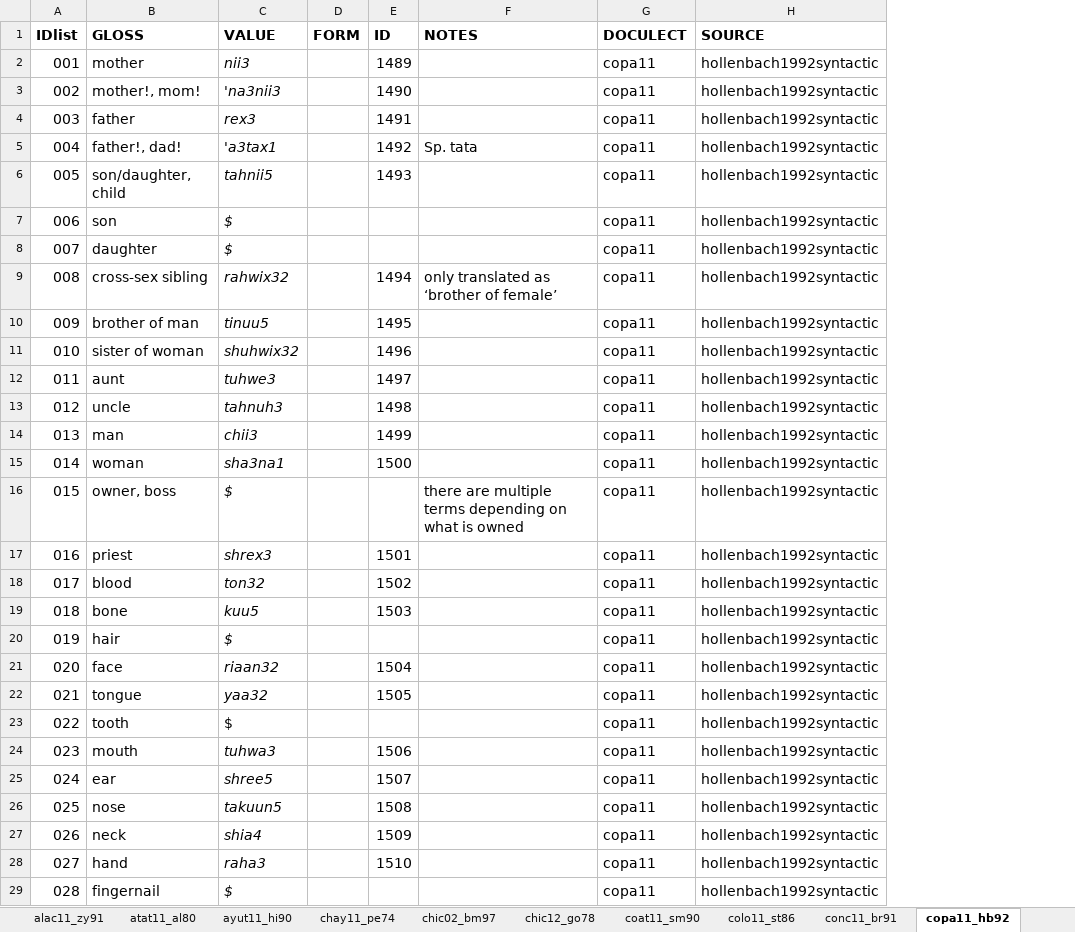
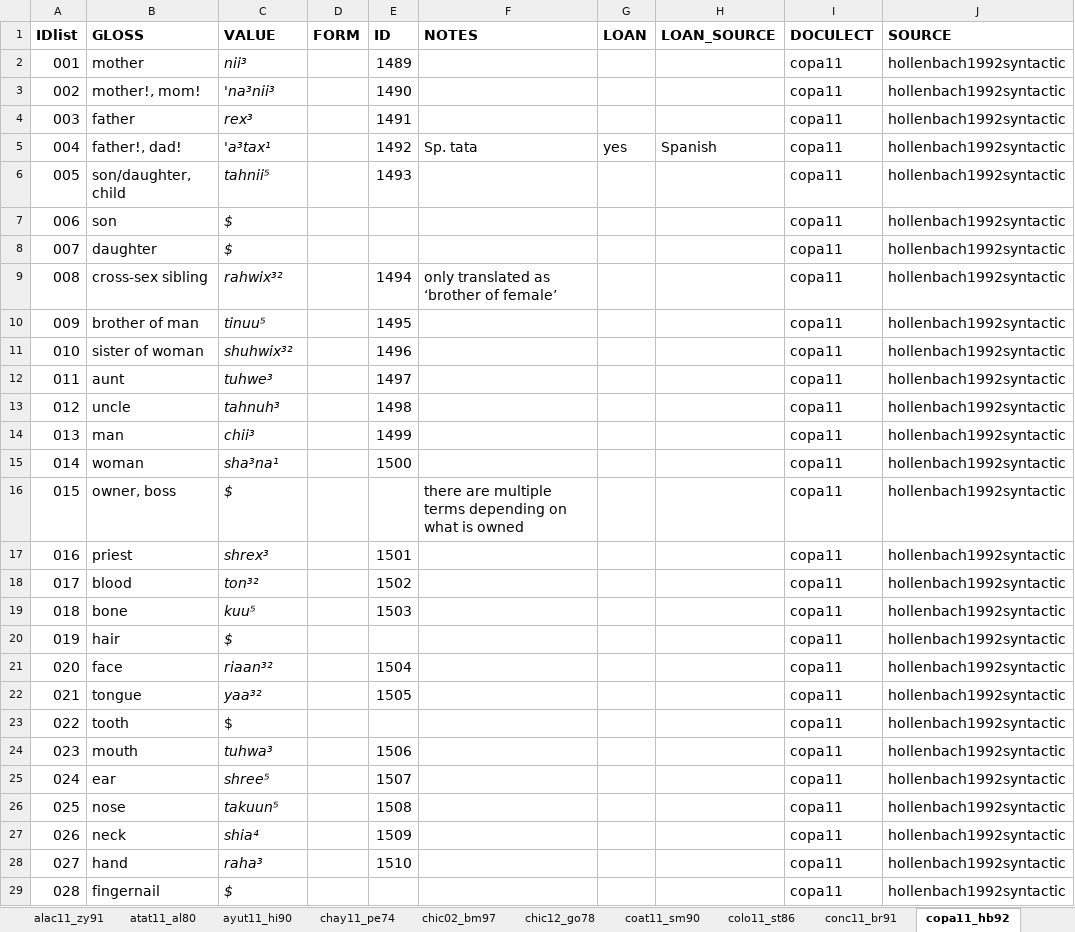
Before and after one commit to SAuderset/mixteca, an Excel workbook: ComparativeList/mixt_complist_collection.xlsx, sheet copa11_hb92, drawn as a sheet; only a part is shown; values as stored, in another font and other column widths than the file's, no borders; the diff covers the shown part only; the diff names each change by its address in the sheet, - before the commit and + after, or states it on an @@ line.

Commit message:
added loans (first batch)

```diff
--- a/ComparativeList/mixt_complist_collection.xlsx (sheet copa11_hb92)
+++ b/ComparativeList/mixt_complist_collection.xlsx (sheet copa11_hb92)
+column G (LOAN), row 5: yes
+column H (LOAN_SOURCE), row 5: Spanish
-C2 (VALUE): nii3
+C2 (VALUE): nii³
-C3 (VALUE): 'na3nii3
+C3 (VALUE): 'na³nii³
-C4 (VALUE): rex3
+C4 (VALUE): rex³
-C5 (VALUE): 'a3tax1
+C5 (VALUE): 'a³tax¹
-C6 (VALUE): tahnii5
+C6 (VALUE): tahnii⁵
-C9 (VALUE): rahwix32
+C9 (VALUE): rahwix³²
-C10 (VALUE): tinuu5
+C10 (VALUE): tinuu⁵
-C11 (VALUE): shuhwix32
+C11 (VALUE): shuhwix³²
-C12 (VALUE): tuhwe3
+C12 (VALUE): tuhwe³
-C13 (VALUE): tahnuh3
+C13 (VALUE): tahnuh³
-C14 (VALUE): chii3
+C14 (VALUE): chii³
-C15 (VALUE): sha3na1
+C15 (VALUE): sha³na¹
-C17 (VALUE): shrex3
+C17 (VALUE): shrex³
-C18 (VALUE): ton32
+C18 (VALUE): ton³²
-C19 (VALUE): kuu5
+C19 (VALUE): kuu⁵
-C21 (VALUE): riaan32
+C21 (VALUE): riaan³²
-C22 (VALUE): yaa32
+C22 (VALUE): yaa³²
-C24 (VALUE): tuhwa3
+C24 (VALUE): tuhwa³
-C25 (VALUE): shree5
+C25 (VALUE): shree⁵
-C26 (VALUE): takuun5
+C26 (VALUE): takuun⁵
-C27 (VALUE): shia4
+C27 (VALUE): shia⁴
-C28 (VALUE): raha3
+C28 (VALUE): raha³
```
Also changed, not shown: 135 edited cells elsewhere in this sheet, sheet chic12_go78, sheet chay11_pe74, sheet colo11_st86, sheet ayut11_hi90, sheet coat11_sm90, sheet diux11_ku91, 5 more sheets, 1 other file.
